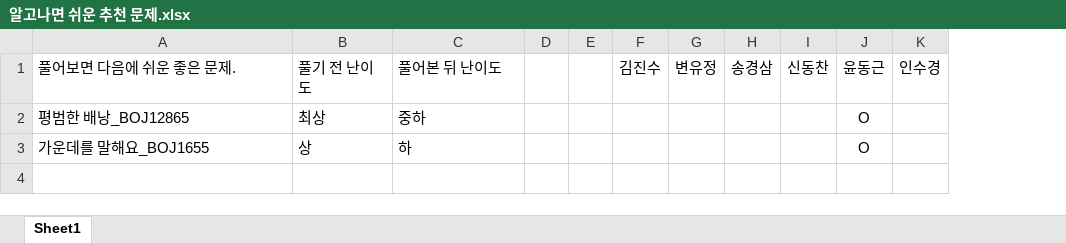
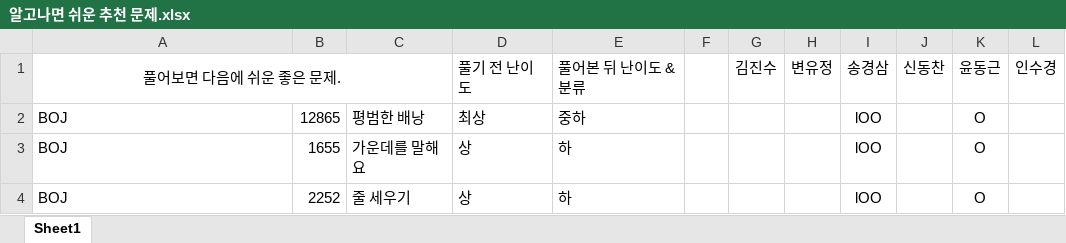
Before and after one commit to YoonDongGeun/algorithm_study, an Excel workbook: 알고나면 쉬운 추천 문제.xlsx, sheet Sheet1, drawn as a sheet; values as stored, in another font and other column widths than the file's, no borders; removed rows and columns are numbered as before the commit, all else as after; the diff names each change by its address in the sheet, - before the commit and + after, or states it on an @@ line.

```diff
--- a/알고나면 쉬운 추천 문제.xlsx (sheet Sheet1)
+++ b/알고나면 쉬운 추천 문제.xlsx (sheet Sheet1)
+column B, rows 2-3: 12865 | 1655
+column C, rows 2-3: 평범한 배낭 | 가운데를 말해요
-column E, empty
-A1 alignment: left
+A1 alignment: center
+A1:C1 merged
-E1: 풀어본 뒤 난이도
+E1: 풀어본 뒤 난이도 & 분류
-A2: 평범한 배낭_BOJ12865
+A2: BOJ
-I2:I3: (empty)
+I2:I3: lOO
-A3: 가운데를 말해요_BOJ1655
+A3: BOJ
+row 4: BOJ | 2252 | 줄 세우기 | 상 | 하 |  |  |  | lOO |  | O
```
Also changed, not shown: 1 other file.
